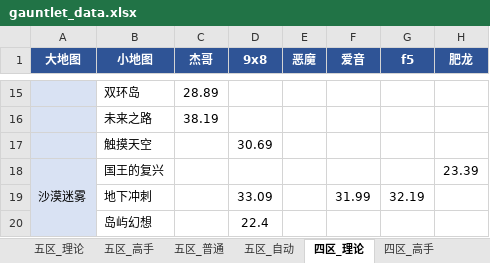
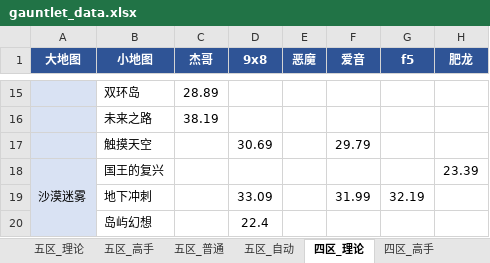
Before and after one commit to Testiphi/MutualExclusionAllocator, an Excel workbook: gauntlet_data.xlsx, sheet 四区_理论, drawn as a sheet; only a part is shown, gaps mark what is left out; values as stored, in another font and other column widths than the file's, no borders; the diff names each change by its address in the sheet, - before the commit and + after, or states it on an @@ line.

```diff
--- a/gauntlet_data.xlsx (sheet 四区_理论)
+++ b/gauntlet_data.xlsx (sheet 四区_理论)
-F17 (爱音): (empty)
+F17 (爱音): 29.79
```
Also changed, not shown: sheet 四区_普通, sheet 四区_高手, 1 other file.
